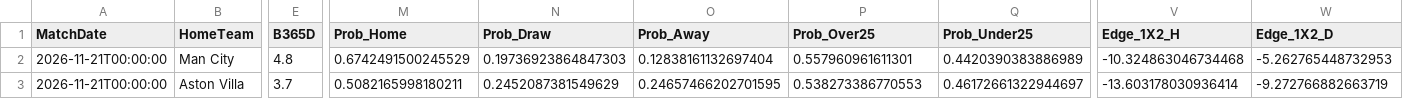
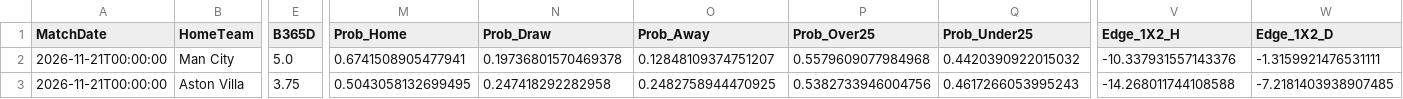
Before and after one commit to boukakos/palavoiBetPredictor, a CSV file: data/predictions/live_upcoming_predictions.csv, drawn as a sheet; only a part is shown, gaps mark what is left out; the diff covers the shown part only; the diff names each change by its address in the sheet, - before the commit and + after, or states it on an @@ line.

```diff
--- a/data/predictions/live_upcoming_predictions.csv
+++ b/data/predictions/live_upcoming_predictions.csv
-E2 (B365D): 4.8
+E2 (B365D): 5.0
-M2 (Prob_Home): 0.6742491500245529
+M2 (Prob_Home): 0.6741508905477941
-N2 (Prob_Draw): 0.19736923864847303
+N2 (Prob_Draw): 0.19736801570469378
-O2 (Prob_Away): 0.12838161132697404
+O2 (Prob_Away): 0.12848109374751207
-P2 (Prob_Over25): 0.557960961611301
+P2 (Prob_Over25): 0.5579609077984968
-Q2 (Prob_Under25): 0.4420390383886989
+Q2 (Prob_Under25): 0.4420390922015032
-V2 (Edge_1X2_H): -10.324863046734468
+V2 (Edge_1X2_H): -10.337931557143376
-W2 (Edge_1X2_D): -5.262765448732953
+W2 (Edge_1X2_D): -1.3159921476531111
-E3 (B365D): 3.7
+E3 (B365D): 3.75
-M3 (Prob_Home): 0.5082165998180211
+M3 (Prob_Home): 0.5043058132699495
-N3 (Prob_Draw): 0.2452087381549629
+N3 (Prob_Draw): 0.247418292282958
-O3 (Prob_Away): 0.24657466202701595
+O3 (Prob_Away): 0.2482758944470925
-P3 (Prob_Over25): 0.538273386770553
+P3 (Prob_Over25): 0.5382733946004756
-Q3 (Prob_Under25): 0.46172661322944697
+Q3 (Prob_Under25): 0.4617266053995243
-V3 (Edge_1X2_H): -13.603178030936414
+V3 (Edge_1X2_H): -14.268011744108588
-W3 (Edge_1X2_D): -9.272766882663719
+W3 (Edge_1X2_D): -7.2181403938907485
```
Also changed, not shown: 94 edited cells elsewhere in this file, data/upcoming_fixtures.csv, 1 other file.
